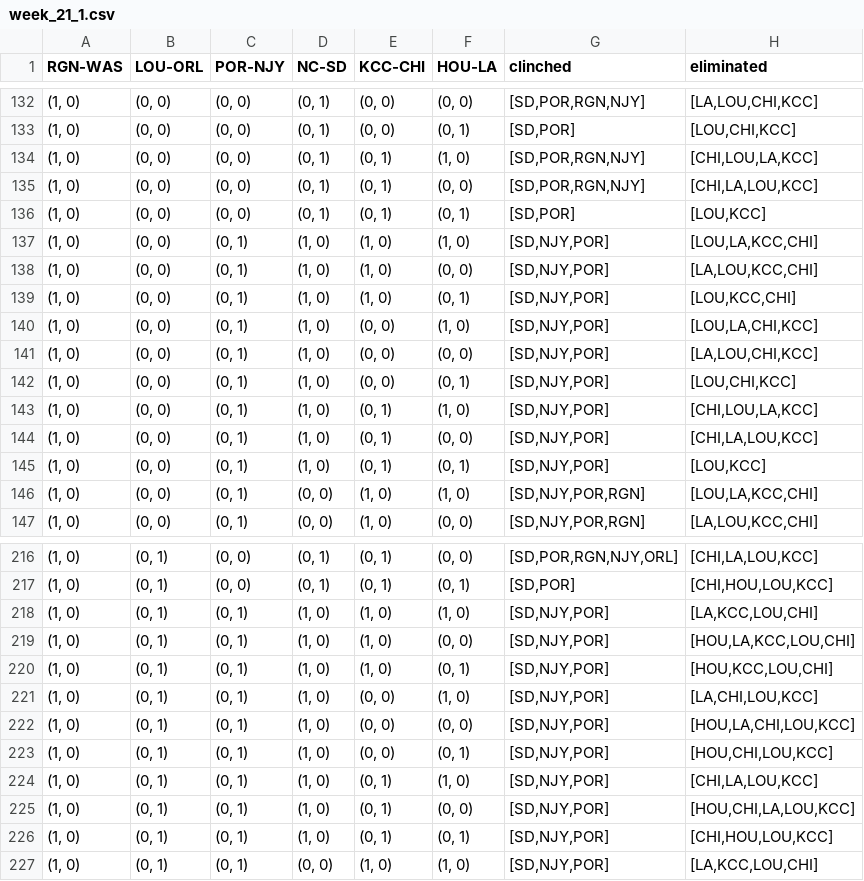
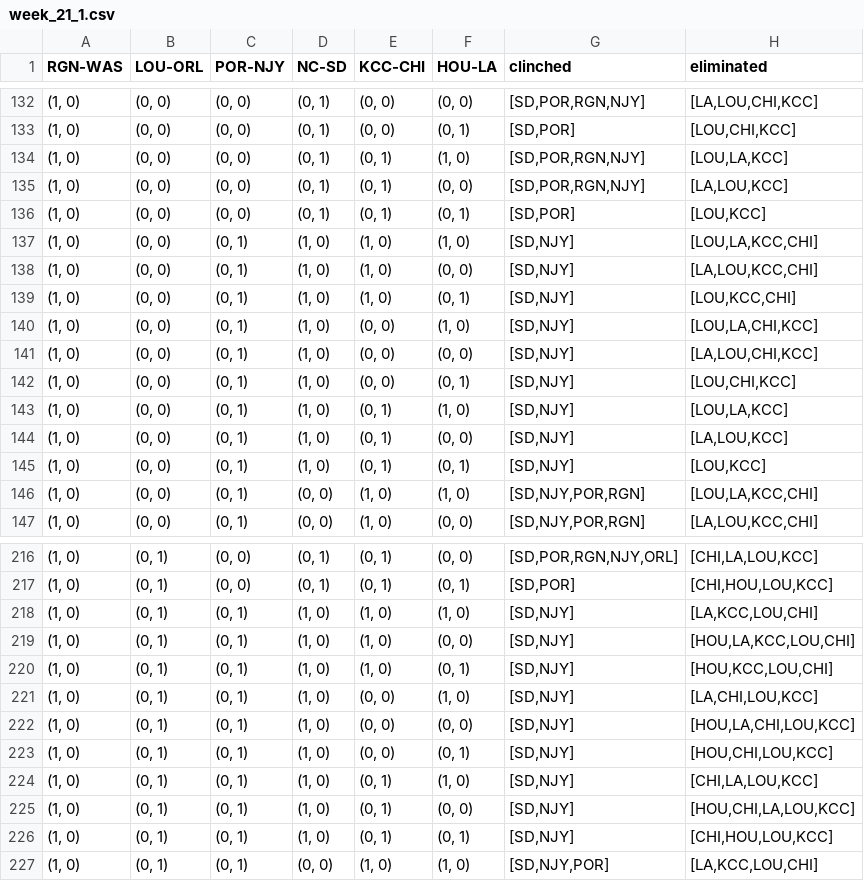
Before and after one commit to agale123/soccer-analytics, a CSV file: playoff-clinch-scenarios/week_21_1.csv, drawn as a sheet; only a part is shown, gaps mark what is left out; the diff covers the shown part only.

Commit message:
Playoffs

```diff
--- a/playoff-clinch-scenarios/week_21_1.csv
+++ b/playoff-clinch-scenarios/week_21_1.csv
@@ -133,14 +133,14 @@ RGN-WAS,LOU-ORL,POR-NJY,NC-SD,KCC-CHI,HOU-LA,clinched,eliminated
 "(1, 0)","(0, 0)","(0, 0)","(0, 1)","(0, 0)","(0, 1)","[SD,POR]","[LOU,CHI,KCC]"
-"(1, 0)","(0, 0)","(0, 0)","(0, 1)","(0, 1)","(1, 0)","[SD,POR,RGN,NJY]","[CHI,LOU,LA,KCC]"
-"(1, 0)","(0, 0)","(0, 0)","(0, 1)","(0, 1)","(0, 0)","[SD,POR,RGN,NJY]","[CHI,LA,LOU,KCC]"
+"(1, 0)","(0, 0)","(0, 0)","(0, 1)","(0, 1)","(1, 0)","[SD,POR,RGN,NJY]","[LOU,LA,KCC]"
+"(1, 0)","(0, 0)","(0, 0)","(0, 1)","(0, 1)","(0, 0)","[SD,POR,RGN,NJY]","[LA,LOU,KCC]"
 "(1, 0)","(0, 0)","(0, 0)","(0, 1)","(0, 1)","(0, 1)","[SD,POR]","[LOU,KCC]"
-"(1, 0)","(0, 0)","(0, 1)","(1, 0)","(1, 0)","(1, 0)","[SD,NJY,POR]","[LOU,LA,KCC,CHI]"
-"(1, 0)","(0, 0)","(0, 1)","(1, 0)","(1, 0)","(0, 0)","[SD,NJY,POR]","[LA,LOU,KCC,CHI]"
-"(1, 0)","(0, 0)","(0, 1)","(1, 0)","(1, 0)","(0, 1)","[SD,NJY,POR]","[LOU,KCC,CHI]"
-"(1, 0)","(0, 0)","(0, 1)","(1, 0)","(0, 0)","(1, 0)","[SD,NJY,POR]","[LOU,LA,CHI,KCC]"
-"(1, 0)","(0, 0)","(0, 1)","(1, 0)","(0, 0)","(0, 0)","[SD,NJY,POR]","[LA,LOU,CHI,KCC]"
-"(1, 0)","(0, 0)","(0, 1)","(1, 0)","(0, 0)","(0, 1)","[SD,NJY,POR]","[LOU,CHI,KCC]"
-"(1, 0)","(0, 0)","(0, 1)","(1, 0)","(0, 1)","(1, 0)","[SD,NJY,POR]","[CHI,LOU,LA,KCC]"
-"(1, 0)","(0, 0)","(0, 1)","(1, 0)","(0, 1)","(0, 0)","[SD,NJY,POR]","[CHI,LA,LOU,KCC]"
-"(1, 0)","(0, 0)","(0, 1)","(1, 0)","(0, 1)","(0, 1)","[SD,NJY,POR]","[LOU,KCC]"
+"(1, 0)","(0, 0)","(0, 1)","(1, 0)","(1, 0)","(1, 0)","[SD,NJY]","[LOU,LA,KCC,CHI]"
+"(1, 0)","(0, 0)","(0, 1)","(1, 0)","(1, 0)","(0, 0)","[SD,NJY]","[LA,LOU,KCC,CHI]"
+"(1, 0)","(0, 0)","(0, 1)","(1, 0)","(1, 0)","(0, 1)","[SD,NJY]","[LOU,KCC,CHI]"
+"(1, 0)","(0, 0)","(0, 1)","(1, 0)","(0, 0)","(1, 0)","[SD,NJY]","[LOU,LA,CHI,KCC]"
+"(1, 0)","(0, 0)","(0, 1)","(1, 0)","(0, 0)","(0, 0)","[SD,NJY]","[LA,LOU,CHI,KCC]"
+"(1, 0)","(0, 0)","(0, 1)","(1, 0)","(0, 0)","(0, 1)","[SD,NJY]","[LOU,CHI,KCC]"
+"(1, 0)","(0, 0)","(0, 1)","(1, 0)","(0, 1)","(1, 0)","[SD,NJY]","[LOU,LA,KCC]"
+"(1, 0)","(0, 0)","(0, 1)","(1, 0)","(0, 1)","(0, 0)","[SD,NJY]","[LA,LOU,KCC]"
+"(1, 0)","(0, 0)","(0, 1)","(1, 0)","(0, 1)","(0, 1)","[SD,NJY]","[LOU,KCC]"
 "(1, 0)","(0, 0)","(0, 1)","(0, 0)","(1, 0)","(1, 0)","[SD,NJY,POR,RGN]","[LOU,LA,KCC,CHI]"
@@ -217,11 +217,11 @@ RGN-WAS,LOU-ORL,POR-NJY,NC-SD,KCC-CHI,HOU-LA,clinched,eliminated
 "(1, 0)","(0, 1)","(0, 0)","(0, 1)","(0, 1)","(0, 1)","[SD,POR]","[CHI,HOU,LOU,KCC]"
-"(1, 0)","(0, 1)","(0, 1)","(1, 0)","(1, 0)","(1, 0)","[SD,NJY,POR]","[LA,KCC,LOU,CHI]"
-"(1, 0)","(0, 1)","(0, 1)","(1, 0)","(1, 0)","(0, 0)","[SD,NJY,POR]","[HOU,LA,KCC,LOU,CHI]"
-"(1, 0)","(0, 1)","(0, 1)","(1, 0)","(1, 0)","(0, 1)","[SD,NJY,POR]","[HOU,KCC,LOU,CHI]"
-"(1, 0)","(0, 1)","(0, 1)","(1, 0)","(0, 0)","(1, 0)","[SD,NJY,POR]","[LA,CHI,LOU,KCC]"
-"(1, 0)","(0, 1)","(0, 1)","(1, 0)","(0, 0)","(0, 0)","[SD,NJY,POR]","[HOU,LA,CHI,LOU,KCC]"
-"(1, 0)","(0, 1)","(0, 1)","(1, 0)","(0, 0)","(0, 1)","[SD,NJY,POR]","[HOU,CHI,LOU,KCC]"
-"(1, 0)","(0, 1)","(0, 1)","(1, 0)","(0, 1)","(1, 0)","[SD,NJY,POR]","[CHI,LA,LOU,KCC]"
-"(1, 0)","(0, 1)","(0, 1)","(1, 0)","(0, 1)","(0, 0)","[SD,NJY,POR]","[HOU,CHI,LA,LOU,KCC]"
-"(1, 0)","(0, 1)","(0, 1)","(1, 0)","(0, 1)","(0, 1)","[SD,NJY,POR]","[CHI,HOU,LOU,KCC]"
+"(1, 0)","(0, 1)","(0, 1)","(1, 0)","(1, 0)","(1, 0)","[SD,NJY]","[LA,KCC,LOU,CHI]"
+"(1, 0)","(0, 1)","(0, 1)","(1, 0)","(1, 0)","(0, 0)","[SD,NJY]","[HOU,LA,KCC,LOU,CHI]"
+"(1, 0)","(0, 1)","(0, 1)","(1, 0)","(1, 0)","(0, 1)","[SD,NJY]","[HOU,KCC,LOU,CHI]"
+"(1, 0)","(0, 1)","(0, 1)","(1, 0)","(0, 0)","(1, 0)","[SD,NJY]","[LA,CHI,LOU,KCC]"
+"(1, 0)","(0, 1)","(0, 1)","(1, 0)","(0, 0)","(0, 0)","[SD,NJY]","[HOU,LA,CHI,LOU,KCC]"
+"(1, 0)","(0, 1)","(0, 1)","(1, 0)","(0, 0)","(0, 1)","[SD,NJY]","[HOU,CHI,LOU,KCC]"
+"(1, 0)","(0, 1)","(0, 1)","(1, 0)","(0, 1)","(1, 0)","[SD,NJY]","[CHI,LA,LOU,KCC]"
+"(1, 0)","(0, 1)","(0, 1)","(1, 0)","(0, 1)","(0, 0)","[SD,NJY]","[HOU,CHI,LA,LOU,KCC]"
+"(1, 0)","(0, 1)","(0, 1)","(1, 0)","(0, 1)","(0, 1)","[SD,NJY]","[CHI,HOU,LOU,KCC]"
 "(1, 0)","(0, 1)","(0, 1)","(0, 0)","(1, 0)","(1, 0)","[SD,NJY,POR]","[LA,KCC,LOU,CHI]"
```
Also changed, not shown: 35 edited cells elsewhere in this file, playoff-clinch-scenarios/schedule.csv, 14 other files.
